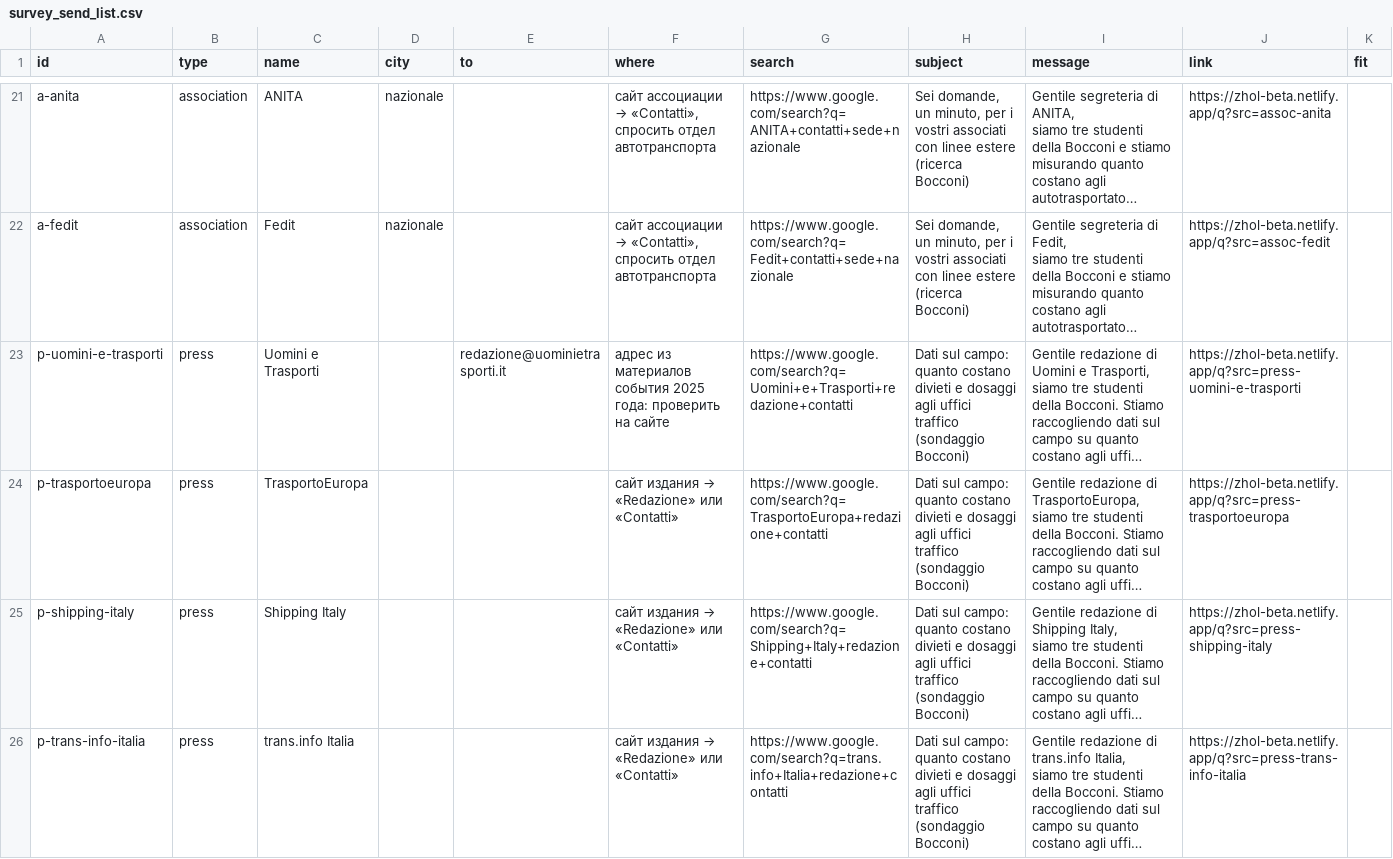
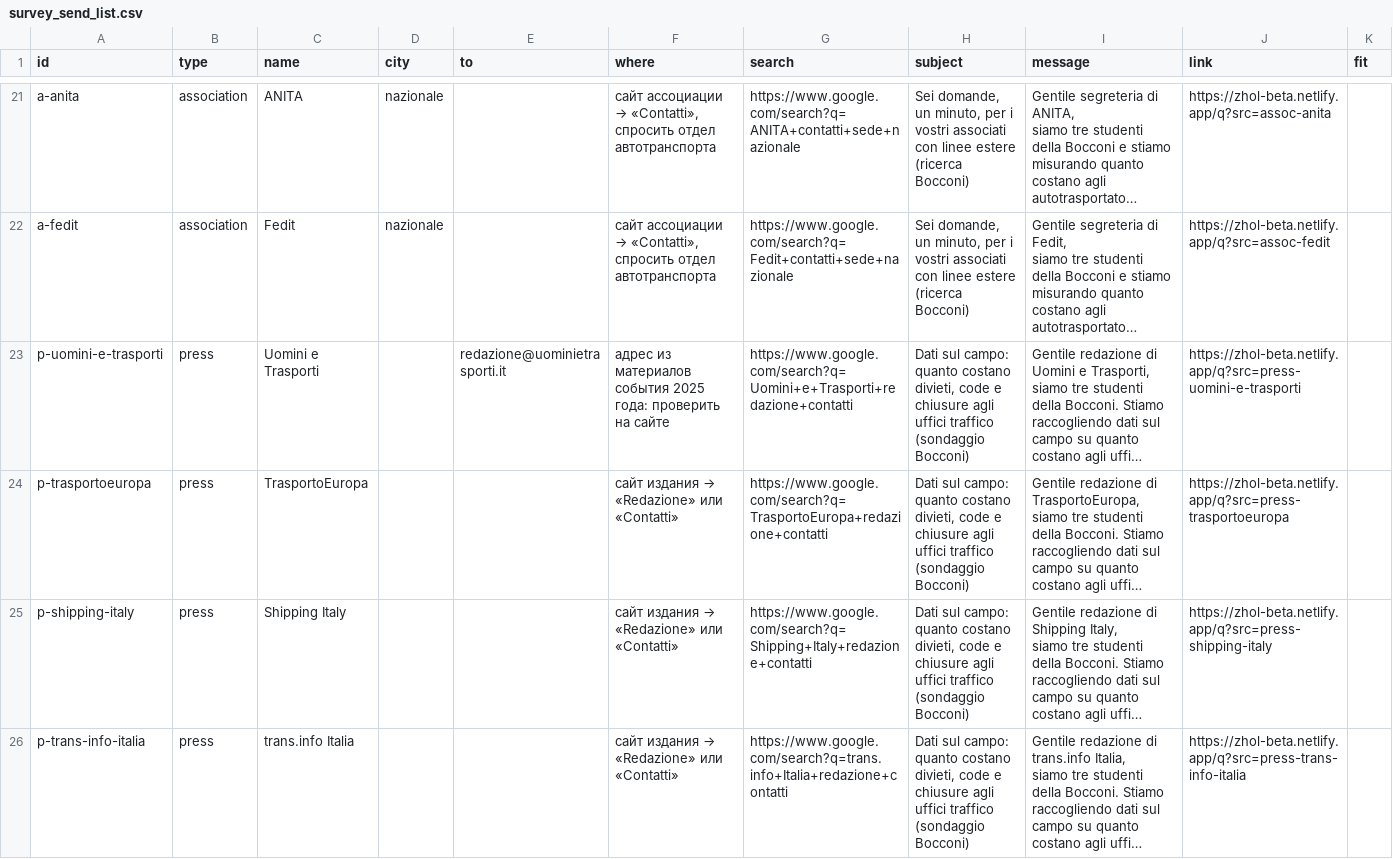
Before and after one commit to bashpayy-hash/Zhol, a CSV file: outreach/survey_send_list.csv, drawn as a sheet; only a part is shown, gaps mark what is left out; long unchanged cells end in …; the diff covers the shown part only; the diff names each change by its address in the sheet, - before the commit and + after, or states it on an @@ line.

```diff
--- a/outreach/survey_send_list.csv
+++ b/outreach/survey_send_list.csv
-H23:H26 (subject): …quanto costano divieti e dosaggi agli uffici…
+H23:H26 (subject): …quanto costano divieti, code e chiusure agli uffici…
```
Also changed, not shown: 3 edited cells elsewhere in this file, 5 other files.
